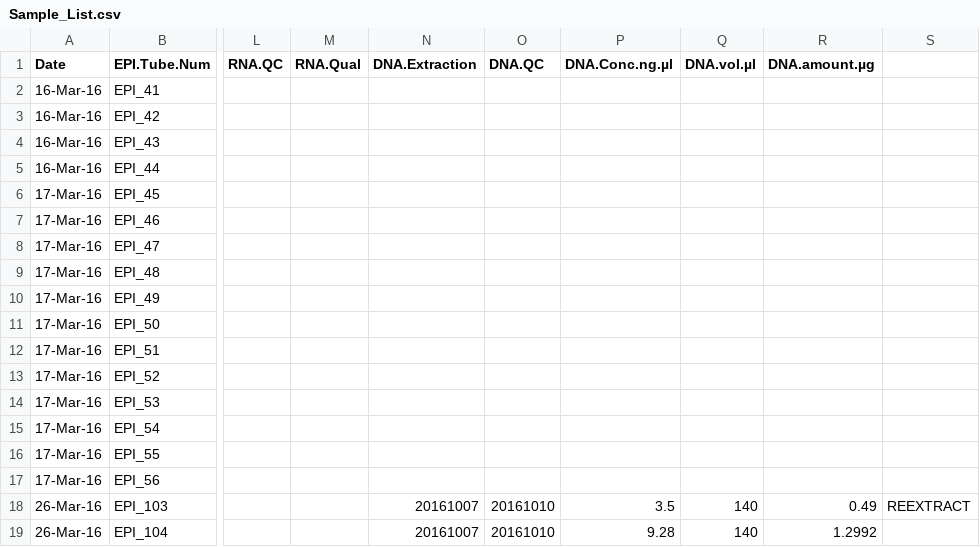
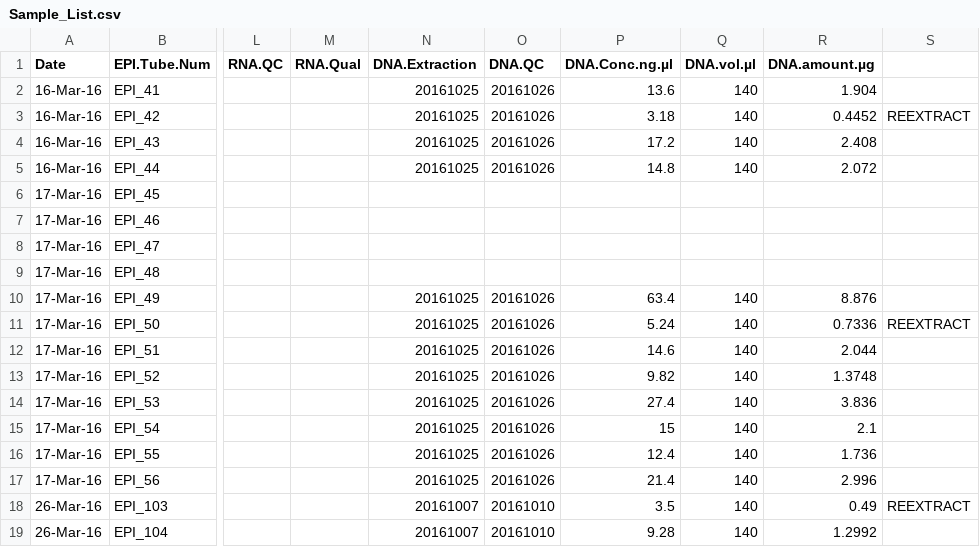
Before and after one commit to hputnam/project_juvenile_geoduck_OA, a CSV file: Setup_Notes/Sample_List.csv, drawn as a sheet; only a part is shown, gaps mark what is left out; the diff covers the shown part only; the diff names each change by its address in the sheet, - before the commit and + after, or states it on an @@ line.

Commit message:
updated smaple info to include new extractions

```diff
--- a/Setup_Notes/Sample_List.csv
+++ b/Setup_Notes/Sample_List.csv
-N2:N5 (DNA.Extraction): (empty)
+N2:N5 (DNA.Extraction): 20161025
-O2:O5 (DNA.QC): (empty)
+O2:O5 (DNA.QC): 20161026
-P2 (DNA.Conc.ng.µl): (empty)
+P2 (DNA.Conc.ng.µl): 13.6
-Q2:Q5 (DNA.vol.µl): (empty)
+Q2:Q5 (DNA.vol.µl): 140
-R2 (DNA.amount.µg): (empty)
+R2 (DNA.amount.µg): 1.904
-P3 (DNA.Conc.ng.µl): (empty)
+P3 (DNA.Conc.ng.µl): 3.18
-R3 (DNA.amount.µg): (empty)
+R3 (DNA.amount.µg): 0.4452
-S3: (empty)
+S3: REEXTRACT
-P4 (DNA.Conc.ng.µl): (empty)
+P4 (DNA.Conc.ng.µl): 17.2
-R4 (DNA.amount.µg): (empty)
+R4 (DNA.amount.µg): 2.408
-P5 (DNA.Conc.ng.µl): (empty)
+P5 (DNA.Conc.ng.µl): 14.8
-R5 (DNA.amount.µg): (empty)
+R5 (DNA.amount.µg): 2.072
-N10:N17 (DNA.Extraction): (empty)
+N10:N17 (DNA.Extraction): 20161025
-O10:O17 (DNA.QC): (empty)
+O10:O17 (DNA.QC): 20161026
-P10 (DNA.Conc.ng.µl): (empty)
+P10 (DNA.Conc.ng.µl): 63.4
-Q10:Q17 (DNA.vol.µl): (empty)
+Q10:Q17 (DNA.vol.µl): 140
-R10 (DNA.amount.µg): (empty)
+R10 (DNA.amount.µg): 8.876
-P11 (DNA.Conc.ng.µl): (empty)
+P11 (DNA.Conc.ng.µl): 5.24
-R11 (DNA.amount.µg): (empty)
+R11 (DNA.amount.µg): 0.7336
-S11: (empty)
+S11: REEXTRACT
-P12 (DNA.Conc.ng.µl): (empty)
+P12 (DNA.Conc.ng.µl): 14.6
-R12 (DNA.amount.µg): (empty)
+R12 (DNA.amount.µg): 2.044
-P13 (DNA.Conc.ng.µl): (empty)
+P13 (DNA.Conc.ng.µl): 9.82
-R13 (DNA.amount.µg): (empty)
+R13 (DNA.amount.µg): 1.3748
-P14 (DNA.Conc.ng.µl): (empty)
+P14 (DNA.Conc.ng.µl): 27.4
-R14 (DNA.amount.µg): (empty)
+R14 (DNA.amount.µg): 3.836
-P15 (DNA.Conc.ng.µl): (empty)
+P15 (DNA.Conc.ng.µl): 15
-R15 (DNA.amount.µg): (empty)
+R15 (DNA.amount.µg): 2.1
-P16 (DNA.Conc.ng.µl): (empty)
+P16 (DNA.Conc.ng.µl): 12.4
-R16 (DNA.amount.µg): (empty)
+R16 (DNA.amount.µg): 1.736
-P17 (DNA.Conc.ng.µl): (empty)
+P17 (DNA.Conc.ng.µl): 21.4
-R17 (DNA.amount.µg): (empty)
+R17 (DNA.amount.µg): 2.996
```
Also changed, not shown: 61 edited cells elsewhere in this file.
